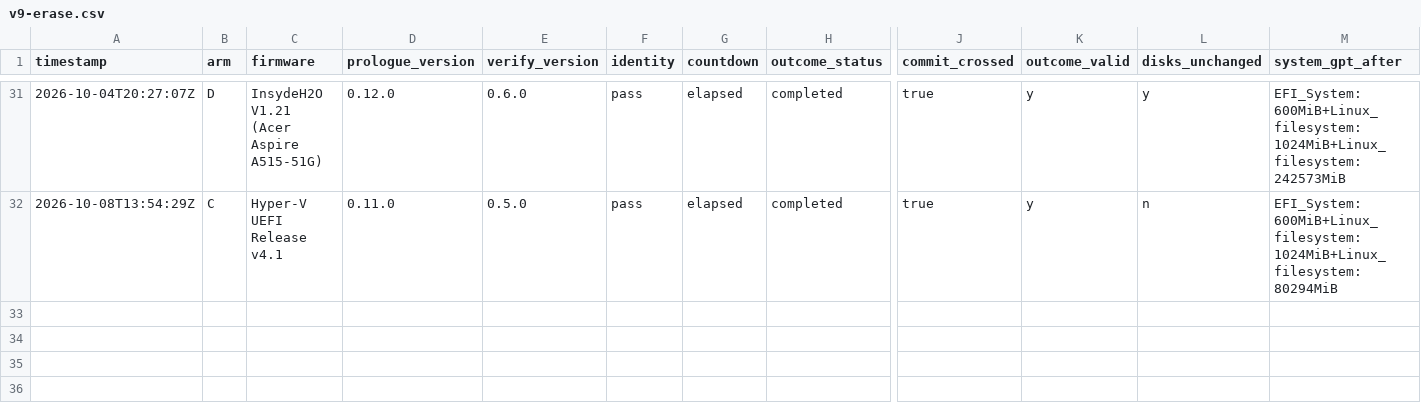
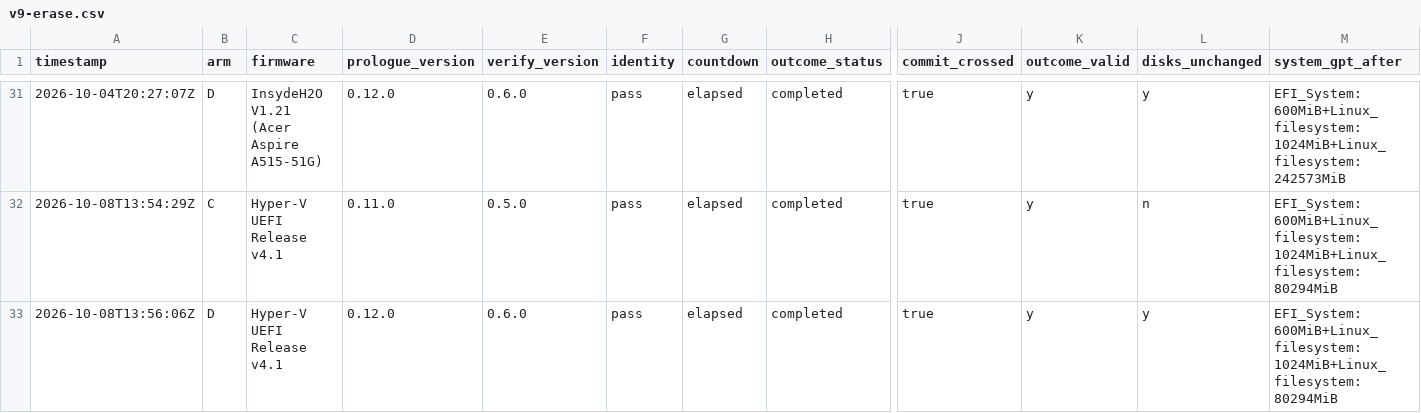
Before and after one commit to addlatt/upgrade_, a CSV file: docs/validation-results/v9-erase.csv, drawn as a sheet; only a part is shown, gaps mark what is left out; rows hold the shown columns only; the diff names each change by its address in the sheet, - before the commit and + after, or states it on an @@ line.

```diff
--- a/docs/validation-results/v9-erase.csv
+++ b/docs/validation-results/v9-erase.csv
+row 33: 2026-10-08T13:56:06Z | D | Hyper-V UEFI Release v4.1 | 0.12.0 | 0.6.0 | pass | elapsed | completed | true | y | y | EFI_System:600MiB+Linux_filesystem:1024MiB+Linux_filesystem:80294MiB
```
Also changed, not shown: docs/validation-results/port-parity.csv.
